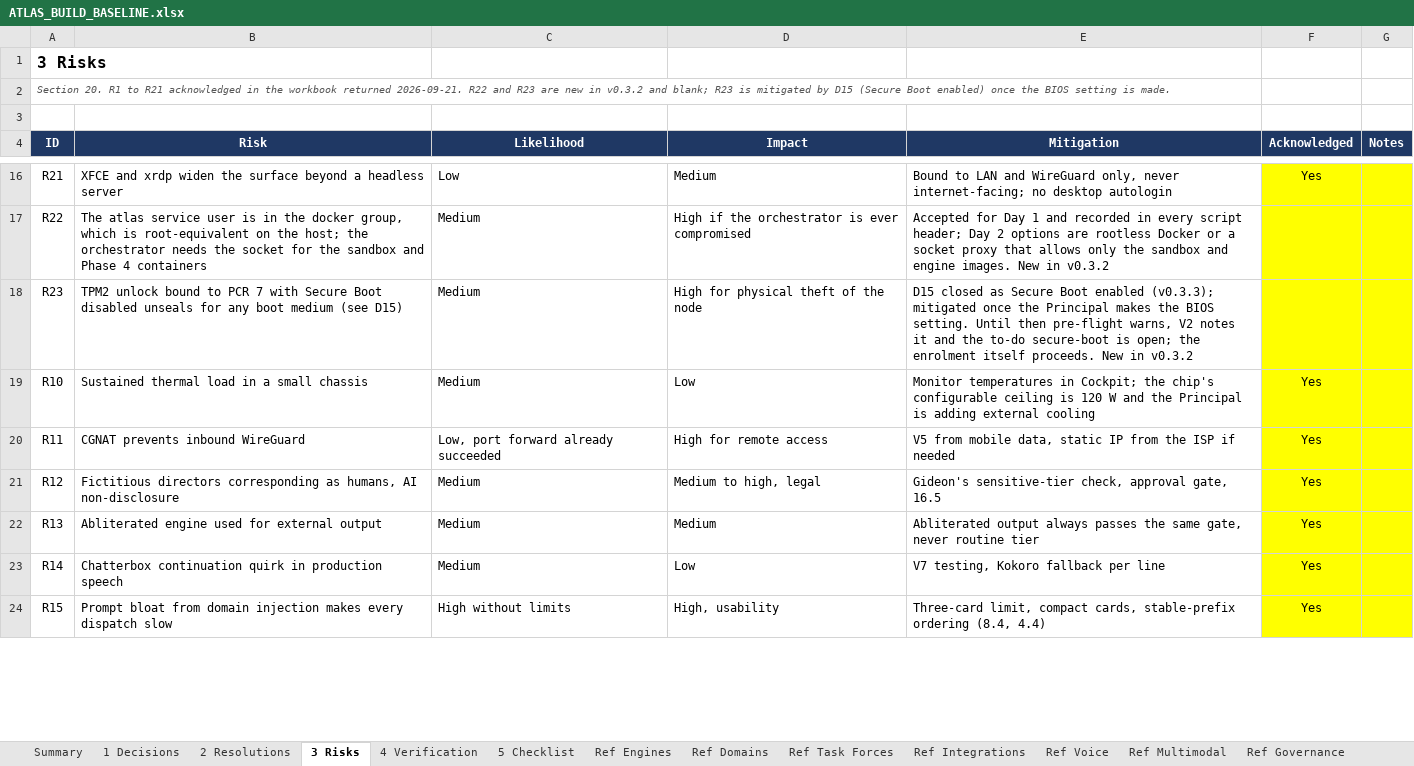
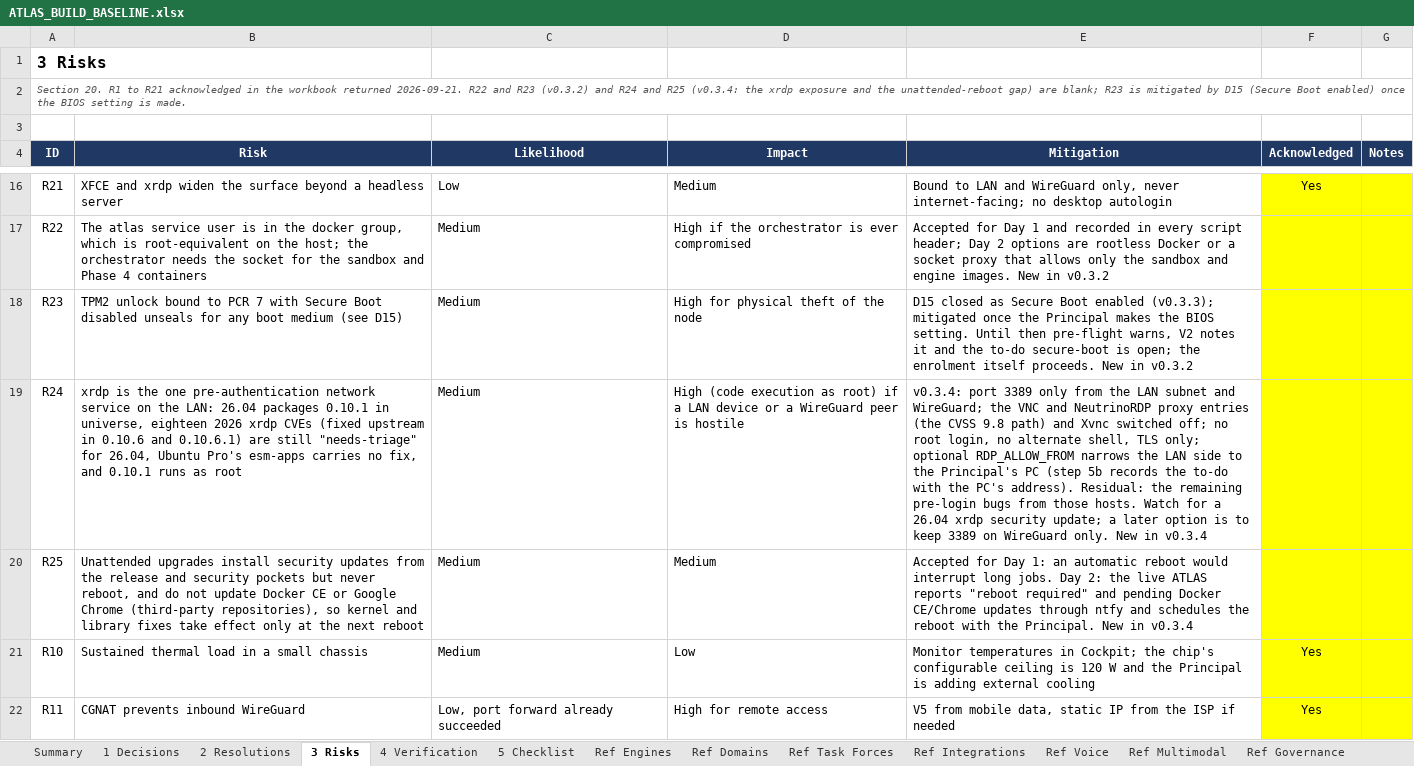
Before and after one commit to Sovereign-Node-Atlas/AI-Agent, an Excel workbook: docs/ATLAS_BUILD_BASELINE.xlsx, sheet 3 Risks, drawn as a sheet; only a part is shown, gaps mark what is left out; the shorter side is filled out with more unchanged rows; values as stored, in another font and other column widths than the file's, no borders; conditional formats not drawn; the diff names each change by its address in the sheet, - before the commit and + after, or states it on an @@ line.

```diff
--- a/docs/ATLAS_BUILD_BASELINE.xlsx (sheet 3 Risks)
+++ b/docs/ATLAS_BUILD_BASELINE.xlsx (sheet 3 Risks)
-A2 (ID): …and R23 are new in v0.3.2 and blank; R23…
+A2 (ID): …and R23 (v0.3.2) and R24 and R25 (v0.3.4: the xrdp exposure and the unattended-reboot gap) are blank; R23…
+row 19: R24 | xrdp is the one pre-authentication network service on the LAN: 26.04 packages 0.10.1 in universe, eighteen 2026 xrdp CVEs (fixed upstream in 0.10.6 and 0.10.6.1) are still "needs-triage" for 26.04, Ubuntu Pro's esm-apps carries no fix, and 0.10.1 runs as root | Medium | High (code execution as root) if a LAN device or a WireGuard peer is hostile | v0.3.4: port 3389 only from the LAN subnet and WireGuard; the VNC and NeutrinoRDP proxy entries (the CVSS 9.8 path) and Xvnc switched off; no root login, no alternate shell, TLS only; optional RDP_ALLOW_FROM narrows the LAN side to the Principal's PC (step 5b records the to-do with the PC's address). Residual: the remaining pre-login bugs from those hosts. Watch for a 26.04 xrdp security update; a later option is to keep 3389 on WireGuard only. New in v0.3.4
+row 20: R25 | Unattended upgrades install security updates from the release and security pockets but never reboot, and do not update Docker CE or Google Chrome (third-party repositories), so kernel and library fixes take effect only at the next reboot | Medium | Medium | Accepted for Day 1: an automatic reboot would interrupt long jobs. Day 2: the live ATLAS reports "reboot required" and pending Docker CE/Chrome updates through ntfy and schedules the reboot with the Principal. New in v0.3.4
```
Also changed, not shown: sheet Summary, sheet 5 Checklist, sheet 2 Resolutions, sheet Ref Day 1, 12 other files.
